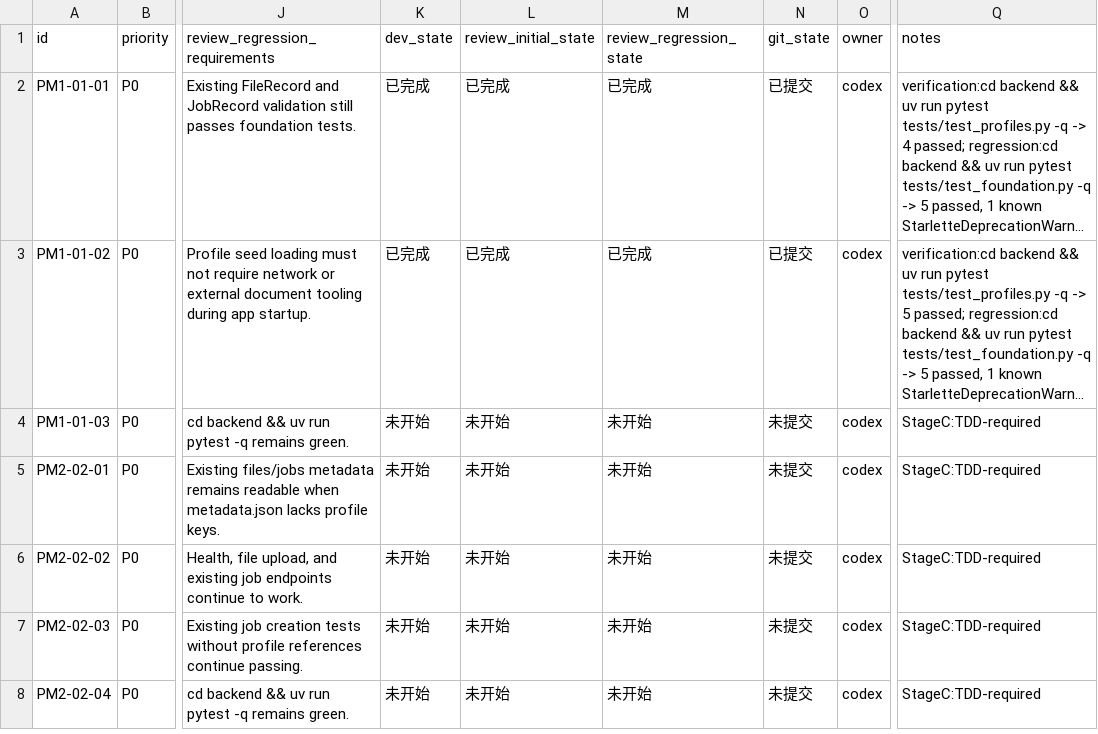
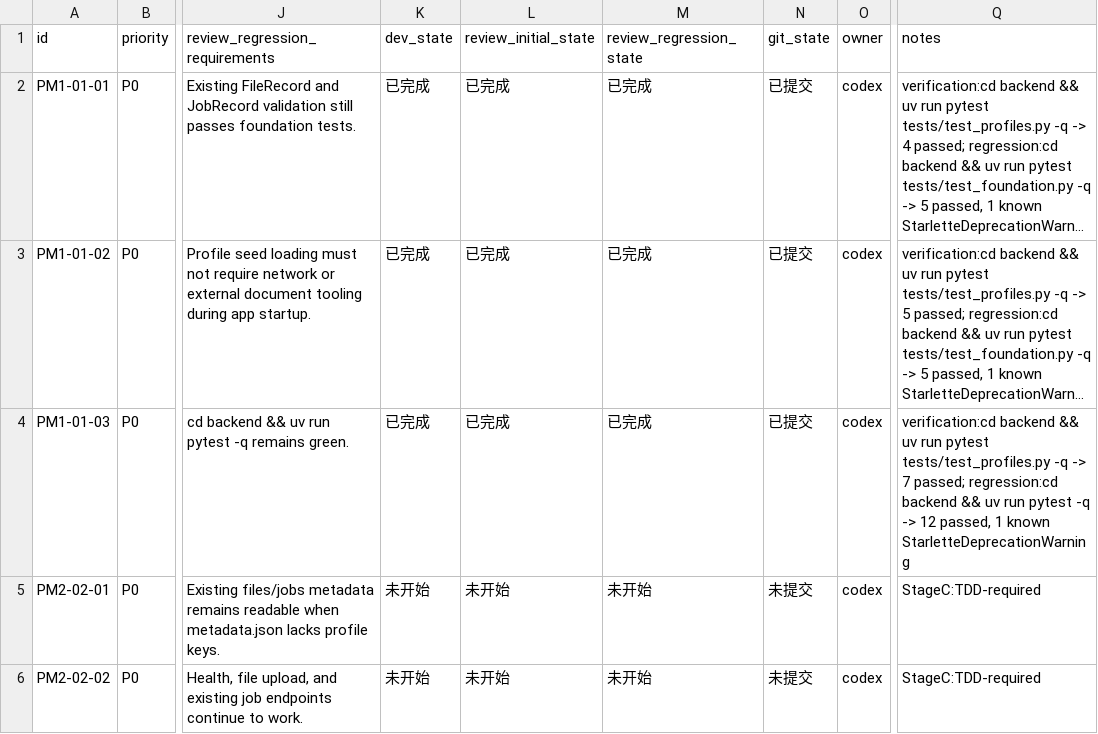
Before and after one commit to hhhx-lab/perfect-dcox, a CSV file: issues/2026-06-07_23-47-28-add-profile-management.csv, drawn as a sheet; only a part is shown, gaps mark what is left out; the shorter side is filled out with more unchanged rows; long unchanged cells end in …; the diff names each change by its address in the sheet, - before the commit and + after, or states it on an @@ line.

Commit message:
[PM1-01-03] Add backend schema tests

```diff
--- a/issues/2026-06-07_23-47-28-add-profile-management.csv
+++ b/issues/2026-06-07_23-47-28-add-profile-management.csv
-K4 (dev_state): 未开始
+K4 (dev_state): 已完成
-L4 (review_initial_state): 未开始
+L4 (review_initial_state): 已完成
-M4 (review_regression_state): 未开始
+M4 (review_regression_state): 已完成
-N4 (git_state): 未提交
+N4 (git_state): 已提交
-Q4 (notes): StageC:TDD-required
+Q4 (notes): verification:cd backend && uv run pytest tests/test_profiles.py -q -> 7 passed; regression:cd backend && uv run pytest -q -> 12 passed, 1 known StarletteDeprecationWarning
```
Also changed, not shown: 1 other file.
